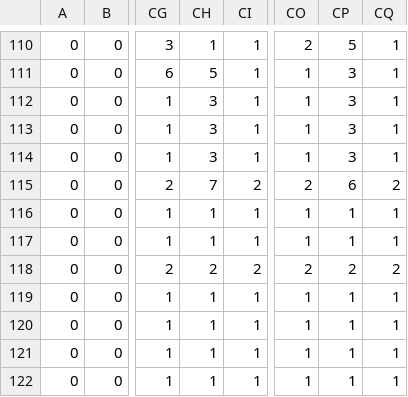
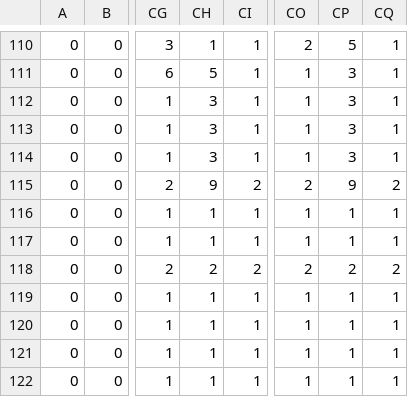
Before and after one commit to Rolodophone/bog-roll-run, a CSV file: app/src/main/res/raw/map.csv, drawn as a sheet; only a part is shown, gaps mark what is left out; the diff names each change by its address in the sheet, - before the commit and + after, or states it on an @@ line.

```diff
--- a/app/src/main/res/raw/map.csv
+++ b/app/src/main/res/raw/map.csv
-CH115: 7
+CH115: 9
-CP115: 6
+CP115: 9
```
Also changed, not shown: 4 other files.
